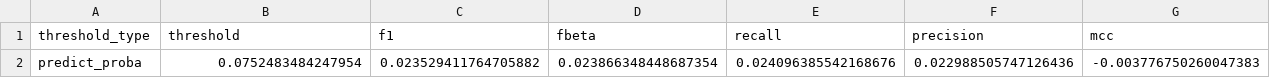
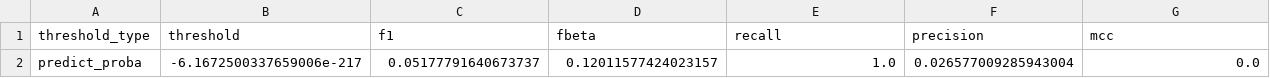
Before and after one commit to DSSGxUK/s22_buckinghamshire, a CSV file: metrics/single_test_results.csv, drawn as a sheet; only a part is shown; removed rows and columns are numbered as before the commit, all else as after; rows hold the shown columns only; the diff names each change by its address in the sheet, - before the commit and + after, or states it on an @@ line.

```diff
--- a/metrics/single_test_results.csv
+++ b/metrics/single_test_results.csv
-row 2: predict_proba | 0.0752483484247954 | 0.023529411764705882 | 0.023866348448687354 | 0.024096385542168676 | 0.022988505747126436 | -0.003776750260047383
+row 2: predict_proba | -6.1672500337659006e-217 | 0.05177791640673737 | 0.12011577424023157 | 1.0 | 0.026577009285943004 | 0.0
```
Also changed, not shown: metrics/lgbm1_single.csv, 16 other files.
